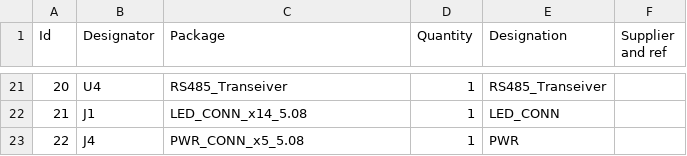
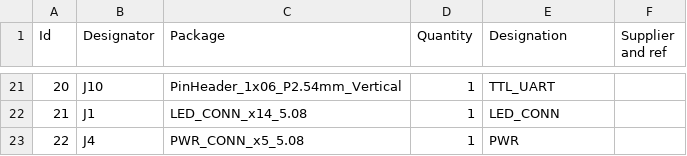
Before and after one commit to michar71/DMX_CTRL, a CSV file: DOC/DMX_CTRL.csv, drawn as a sheet; only a part is shown, gaps mark what is left out; the diff covers the shown part only.

```diff
--- a/DOC/DMX_CTRL.csv
+++ b/DOC/DMX_CTRL.csv
@@ -21,2 +21,2 @@
-20;"U4";"RS485_Transeiver";1;"RS485_Transeiver";;;
+20;"J10";"PinHeader_1x06_P2.54mm_Vertical";1;"TTL_UART";;;
 21;"J1";"LED_CONN_x14_5.08";1;"LED_CONN";;;
```
Also changed, not shown: 65 edited cells elsewhere in this file, 59 other files.
